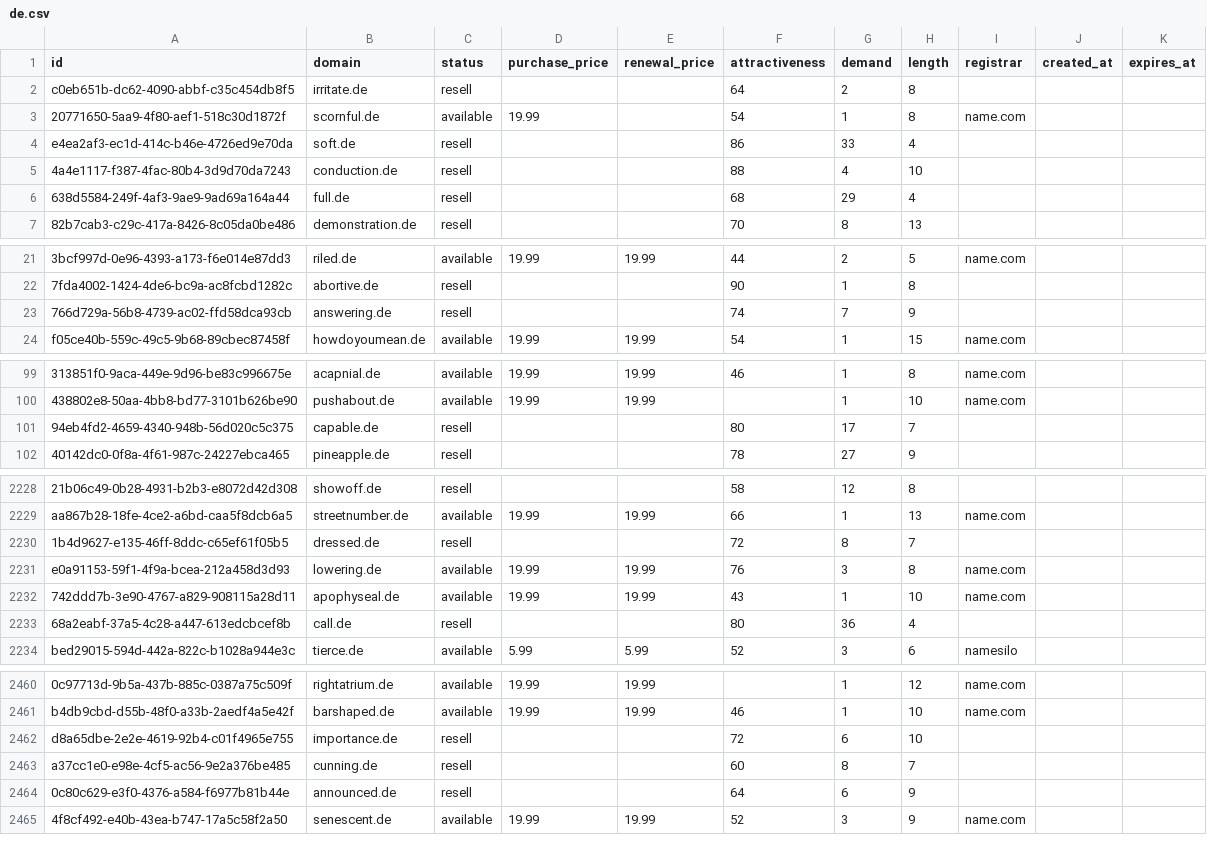
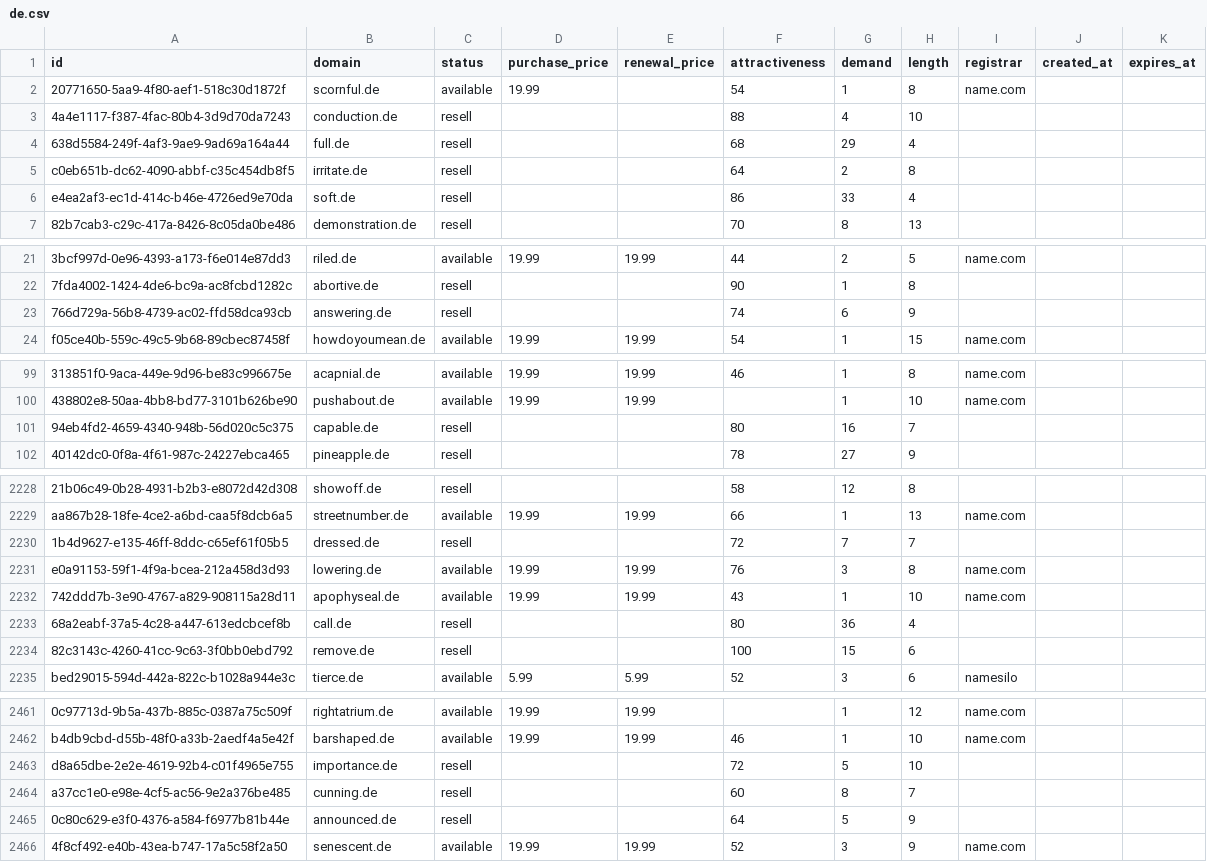
Before and after one commit to UniqueDomains/de-oneword-domains, a CSV file: de.csv, drawn as a sheet; only a part is shown, gaps mark what is left out; addresses are those after the commit; the diff covers the shown part only; the diff names each change by its address in the sheet, - before the commit and + after, or states it on an @@ line.

Commit message:
Domains update

```diff
--- a/de.csv
+++ b/de.csv
@@ row 2 moved to row 5: c0eb651b-dc62-4090-abbf-c35c454db8f5 @@
@@ row 4 moved to row 6: e4ea2af3-ec1d-414c-b46e-4726ed9e70da @@
-G23 (demand): 7
+G23 (demand): 6
-G101 (demand): 17
+G101 (demand): 16
-G2230 (demand): 8
+G2230 (demand): 7
+row 2234: 82c3143c-4260-41cc-9c63-3f0bb0ebd792 | remove.de | resell |  |  | 100 | 15 | 6
-G2463 (demand): 6
+G2463 (demand): 5
-G2465 (demand): 6
+G2465 (demand): 5
```
Also changed, not shown: 28 edited cells elsewhere in this file, 4 other files.
